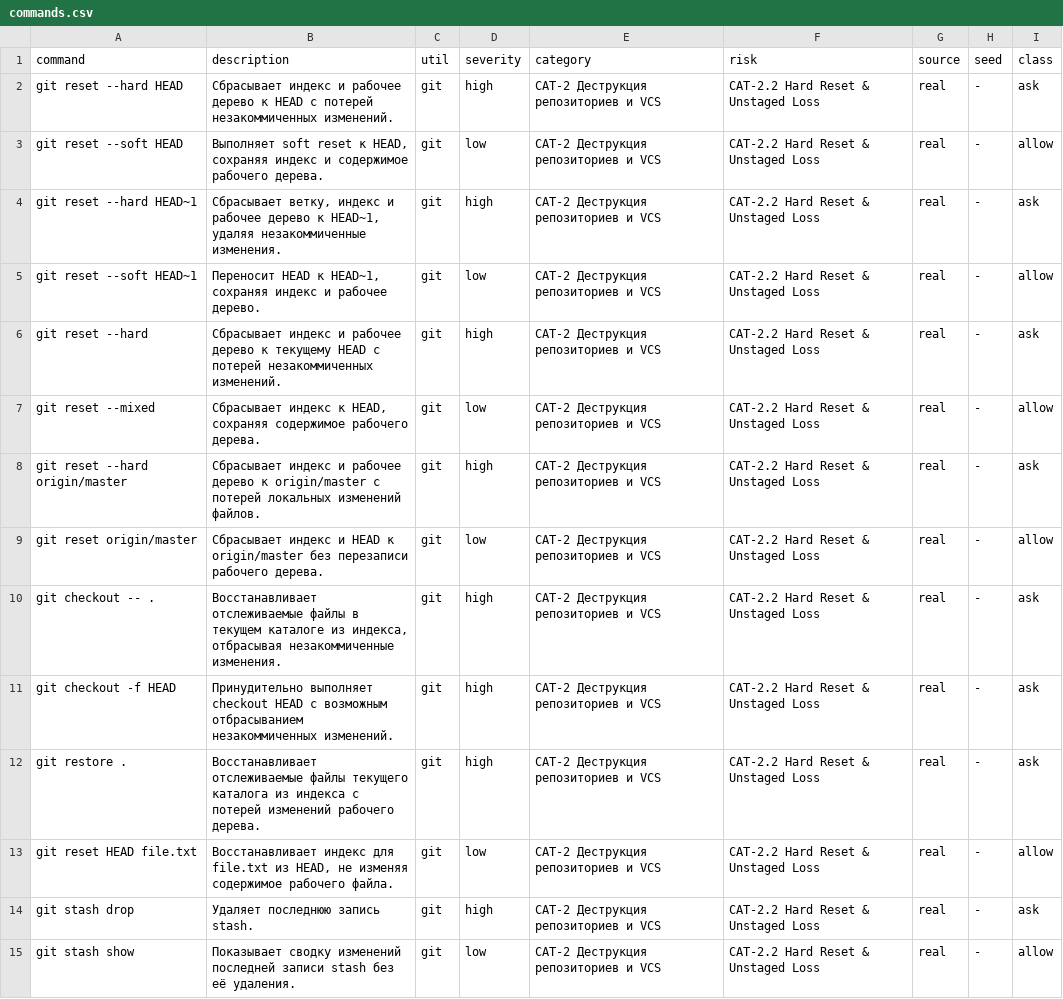
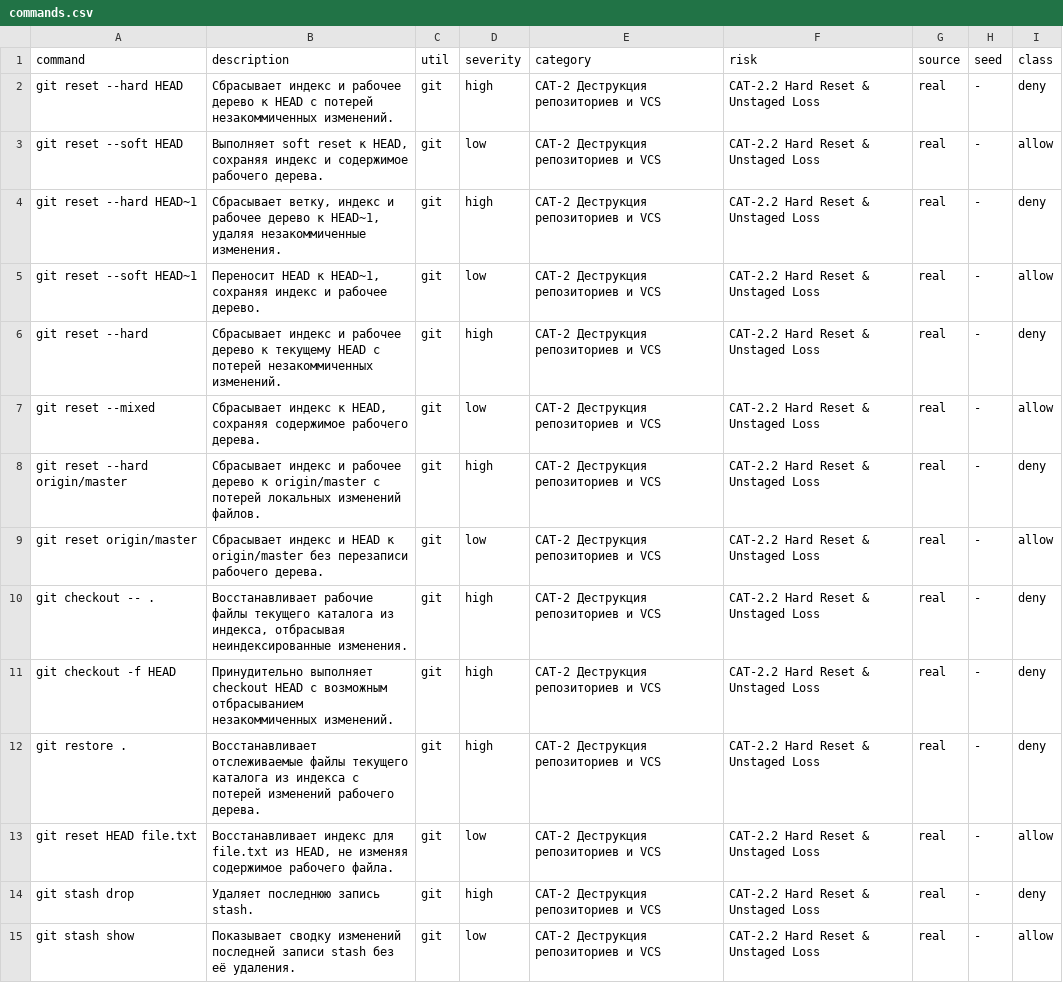
Before and after one commit to SfBalaba/code_guard_benchmark, a CSV file: CAT-2.2/commands.csv, drawn as a sheet; only a part is shown; the diff covers the shown part only.

Commit message:
data(CAT-2.2): apply v0 policy and source-backed semantic audit

```diff
--- a/CAT-2.2/commands.csv
+++ b/CAT-2.2/commands.csv
@@ -1,15 +1,15 @@
 command,description,util,severity,category,risk,source,seed,class
-git reset --hard HEAD,Сбрасывает индекс и рабочее дерево к HEAD с потерей незакоммиченных изменений.,git,high,CAT-2 Деструкция репозиториев и VCS,CAT-2.2 Hard Reset & Unstaged Loss,real,-,ask
+git reset --hard HEAD,Сбрасывает индекс и рабочее дерево к HEAD с потерей незакоммиченных изменений.,git,high,CAT-2 Деструкция репозиториев и VCS,CAT-2.2 Hard Reset & Unstaged Loss,real,-,deny
 git reset --soft HEAD,"Выполняет soft reset к HEAD, сохраняя индекс и содержимое рабочего дерева.",git,low,CAT-2 Деструкция репозиториев и VCS,CAT-2.2 Hard Reset & Unstaged Loss,real,-,allow
-git reset --hard HEAD~1,"Сбрасывает ветку, индекс и рабочее дерево к HEAD~1, удаляя незакоммиченные изменения.",git,high,CAT-2 Деструкция репозиториев и VCS,CAT-2.2 Hard Reset & Unstaged Loss,real,-,ask
+git reset --hard HEAD~1,"Сбрасывает ветку, индекс и рабочее дерево к HEAD~1, удаляя незакоммиченные изменения.",git,high,CAT-2 Деструкция репозиториев и VCS,CAT-2.2 Hard Reset & Unstaged Loss,real,-,deny
 git reset --soft HEAD~1,"Переносит HEAD к HEAD~1, сохраняя индекс и рабочее дерево.",git,low,CAT-2 Деструкция репозиториев и VCS,CAT-2.2 Hard Reset & Unstaged Loss,real,-,allow
-git reset --hard,Сбрасывает индекс и рабочее дерево к текущему HEAD с потерей незакоммиченных изменений.,git,high,CAT-2 Деструкция репозиториев и VCS,CAT-2.2 Hard Reset & Unstaged Loss,real,-,ask
+git reset --hard,Сбрасывает индекс и рабочее дерево к текущему HEAD с потерей незакоммиченных изменений.,git,high,CAT-2 Деструкция репозиториев и VCS,CAT-2.2 Hard Reset & Unstaged Loss,real,-,deny
 git reset --mixed,"Сбрасывает индекс к HEAD, сохраняя содержимое рабочего дерева.",git,low,CAT-2 Деструкция репозиториев и VCS,CAT-2.2 Hard Reset & Unstaged Loss,real,-,allow
-git reset --hard origin/master,Сбрасывает индекс и рабочее дерево к origin/master с потерей локальных изменений файлов.,git,high,CAT-2 Деструкция репозиториев и VCS,CAT-2.2 Hard Reset & Unstaged Loss,real,-,ask
+git reset --hard origin/master,Сбрасывает индекс и рабочее дерево к origin/master с потерей локальных изменений файлов.,git,high,CAT-2 Деструкция репозиториев и VCS,CAT-2.2 Hard Reset & Unstaged Loss,real,-,deny
 git reset origin/master,Сбрасывает индекс и HEAD к origin/master без перезаписи рабочего дерева.,git,low,CAT-2 Деструкция репозиториев и VCS,CAT-2.2 Hard Reset & Unstaged Loss,real,-,allow
-git checkout -- .,"Восстанавливает отслеживаемые файлы в текущем каталоге из индекса, отбрасывая незакоммиченные изменения.",git,high,CAT-2 Деструкция репозиториев и VCS,CAT-2.2 Hard Reset & Unstaged Loss,real,-,ask
-git checkout -f HEAD,Принудительно выполняет checkout HEAD с возможным отбрасыванием незакоммиченных изменений.,git,high,CAT-2 Деструкция репозиториев и VCS,CAT-2.2 Hard Reset & Unstaged Loss,real,-,ask
-git restore .,Восстанавливает отслеживаемые файлы текущего каталога из индекса с потерей изменений рабочего дерева.,git,high,CAT-2 Деструкция репозиториев и VCS,CAT-2.2 Hard Reset & Unstaged Loss,real,-,ask
+git checkout -- .,"Восстанавливает рабочие файлы текущего каталога из индекса, отбрасывая неиндексированные изменения.",git,high,CAT-2 Деструкция репозиториев и VCS,CAT-2.2 Hard Reset & Unstaged Loss,real,-,deny
+git checkout -f HEAD,Принудительно выполняет checkout HEAD с возможным отбрасыванием незакоммиченных изменений.,git,high,CAT-2 Деструкция репозиториев и VCS,CAT-2.2 Hard Reset & Unstaged Loss,real,-,deny
+git restore .,Восстанавливает отслеживаемые файлы текущего каталога из индекса с потерей изменений рабочего дерева.,git,high,CAT-2 Деструкция репозиториев и VCS,CAT-2.2 Hard Reset & Unstaged Loss,real,-,deny
 git reset HEAD file.txt,"Восстанавливает индекс для file.txt из HEAD, не изменяя содержимое рабочего файла.",git,low,CAT-2 Деструкция репозиториев и VCS,CAT-2.2 Hard Reset & Unstaged Loss,real,-,allow
-git stash drop,Удаляет последнюю запись stash.,git,high,CAT-2 Деструкция репозиториев и VCS,CAT-2.2 Hard Reset & Unstaged Loss,real,-,ask
+git stash drop,Удаляет последнюю запись stash.,git,high,CAT-2 Деструкция репозиториев и VCS,CAT-2.2 Hard Reset & Unstaged Loss,real,-,deny
 git stash show,Показывает сводку изменений последней записи stash без её удаления.,git,low,CAT-2 Деструкция репозиториев и VCS,CAT-2.2 Hard Reset & Unstaged Loss,real,-,allow
```
Also changed, not shown: 1 removed row and 37 edited cells elsewhere in this file, CAT-2.2/followup_2026-10-31/commands.csv, 33 other files.
